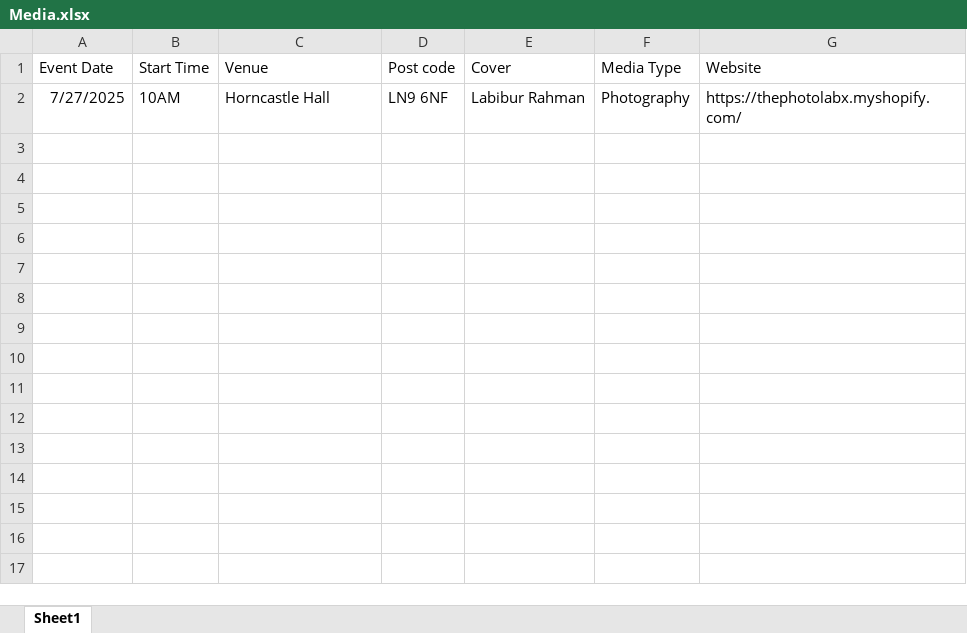
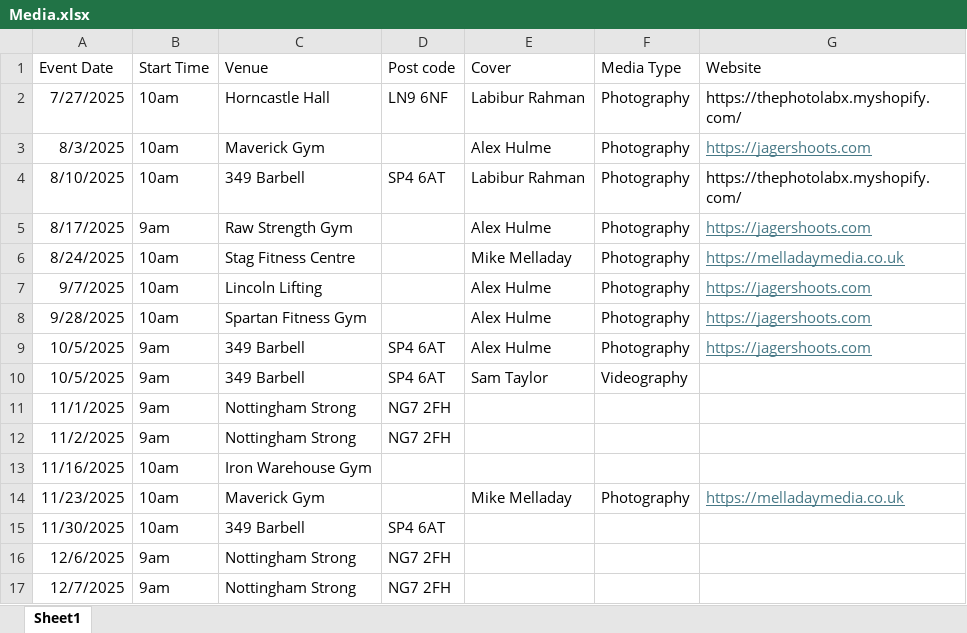
Before and after one commit to AdamWRPF/media, an Excel workbook: Media.xlsx, sheet Sheet1, drawn as a sheet; values as stored, in another font and other column widths than the file's, no borders; the diff names each change by its address in the sheet, - before the commit and + after, or states it on an @@ line.

Commit message:
Add files via upload

```diff
--- a/Media.xlsx (sheet Sheet1)
+++ b/Media.xlsx (sheet Sheet1)
-B2 (Start Time): 10AM
+B2 (Start Time): 10am
+row 3: 8/3/2025 | 10am | Maverick Gym |  | Alex Hulme | Photography | https://jagershoots.com
+row 4: 8/10/2025 | 10am | 349 Barbell | SP4 6AT | Labibur Rahman | Photography | https://thephotolabx.myshopify.com/
+row 5: 8/17/2025 | 9am | Raw Strength Gym |  | Alex Hulme | Photography | https://jagershoots.com
+row 6: 8/24/2025 | 10am | Stag Fitness Centre |  | Mike Melladay | Photography | https://melladaymedia.co.uk
+row 7: 9/7/2025 | 10am | Lincoln Lifting |  | Alex Hulme | Photography | https://jagershoots.com
+row 8: 9/28/2025 | 10am | Spartan Fitness Gym |  | Alex Hulme | Photography | https://jagershoots.com
+row 9: 10/5/2025 | 9am | 349 Barbell | SP4 6AT | Alex Hulme | Photography | https://jagershoots.com
+row 10: 10/5/2025 | 9am | 349 Barbell | SP4 6AT | Sam Taylor | Videography
+row 11: 11/1/2025 | 9am | Nottingham Strong | NG7 2FH
+row 12: 11/2/2025 | 9am | Nottingham Strong | NG7 2FH
+row 13: 11/16/2025 | 10am | Iron Warehouse Gym
+row 14: 11/23/2025 | 10am | Maverick Gym |  | Mike Melladay | Photography | https://melladaymedia.co.uk
+row 15: 11/30/2025 | 10am | 349 Barbell | SP4 6AT
+row 16: 12/6/2025 | 9am | Nottingham Strong | NG7 2FH
+row 17: 12/7/2025 | 9am | Nottingham Strong | NG7 2FH
```
